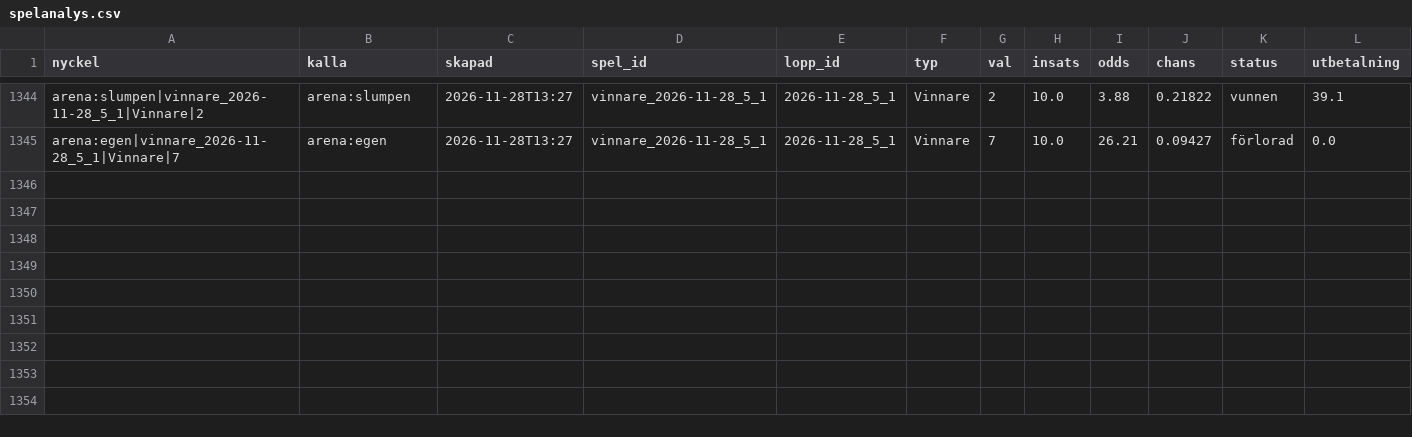
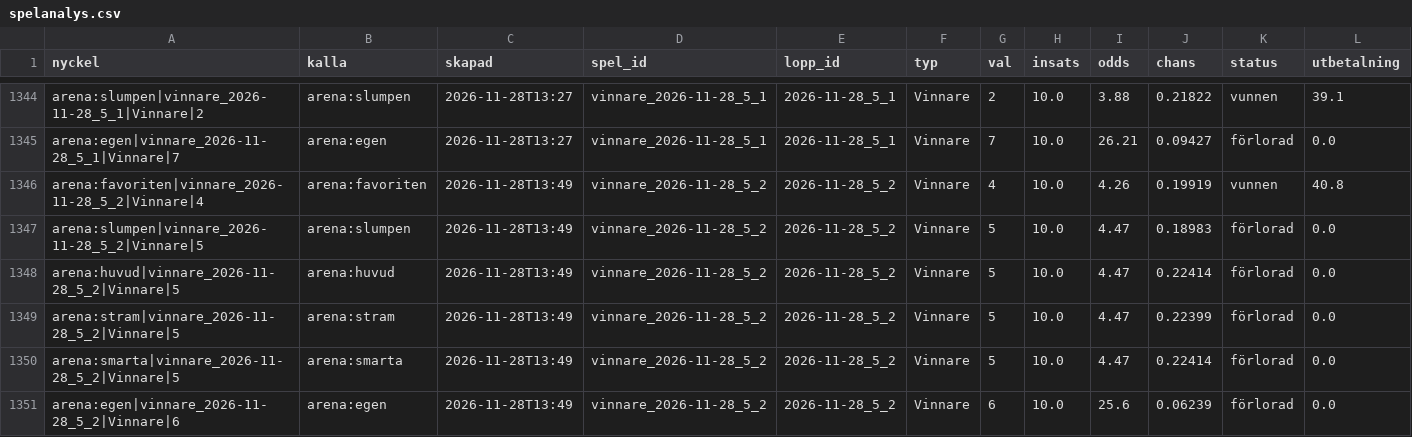
Before and after one commit to fredriklofsten/atg-bot, a CSV file: data/spelanalys.csv, drawn as a sheet; only a part is shown, gaps mark what is left out; rows hold the shown columns only; the diff names each change by its address in the sheet, - before the commit and + after, or states it on an @@ line.

```diff
--- a/data/spelanalys.csv
+++ b/data/spelanalys.csv
+row 1346: arena:favoriten|vinnare_2026-11-28_5_2|Vinnare|4 | arena:favoriten | 2026-11-28T13:49 | vinnare_2026-11-28_5_2 | 2026-11-28_5_2 | Vinnare | 4 | 10.0 | 4.26 | 0.19919 | vunnen | 40.8
+row 1347: arena:slumpen|vinnare_2026-11-28_5_2|Vinnare|5 | arena:slumpen | 2026-11-28T13:49 | vinnare_2026-11-28_5_2 | 2026-11-28_5_2 | Vinnare | 5 | 10.0 | 4.47 | 0.18983 | förlorad | 0.0
+row 1348: arena:huvud|vinnare_2026-11-28_5_2|Vinnare|5 | arena:huvud | 2026-11-28T13:49 | vinnare_2026-11-28_5_2 | 2026-11-28_5_2 | Vinnare | 5 | 10.0 | 4.47 | 0.22414 | förlorad | 0.0
+row 1349: arena:stram|vinnare_2026-11-28_5_2|Vinnare|5 | arena:stram | 2026-11-28T13:49 | vinnare_2026-11-28_5_2 | 2026-11-28_5_2 | Vinnare | 5 | 10.0 | 4.47 | 0.22399 | förlorad | 0.0
+row 1350: arena:smarta|vinnare_2026-11-28_5_2|Vinnare|5 | arena:smarta | 2026-11-28T13:49 | vinnare_2026-11-28_5_2 | 2026-11-28_5_2 | Vinnare | 5 | 10.0 | 4.47 | 0.22414 | förlorad | 0.0
+row 1351: arena:egen|vinnare_2026-11-28_5_2|Vinnare|6 | arena:egen | 2026-11-28T13:49 | vinnare_2026-11-28_5_2 | 2026-11-28_5_2 | Vinnare | 6 | 10.0 | 25.6 | 0.06239 | förlorad | 0.0
```
Also changed, not shown: data/arena.csv, data/resultat.csv, 9 other files.
